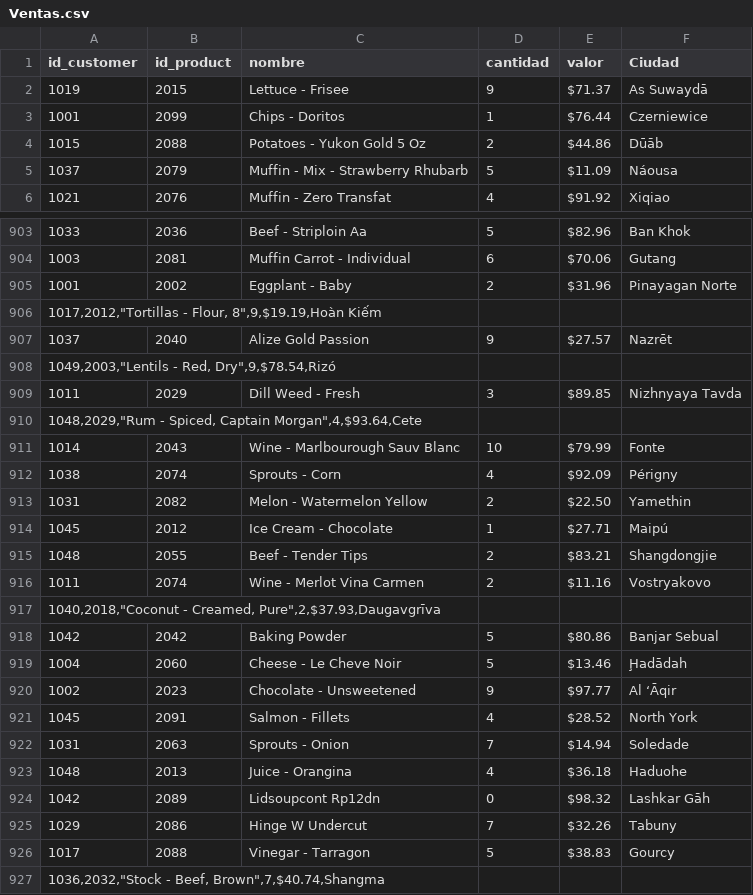
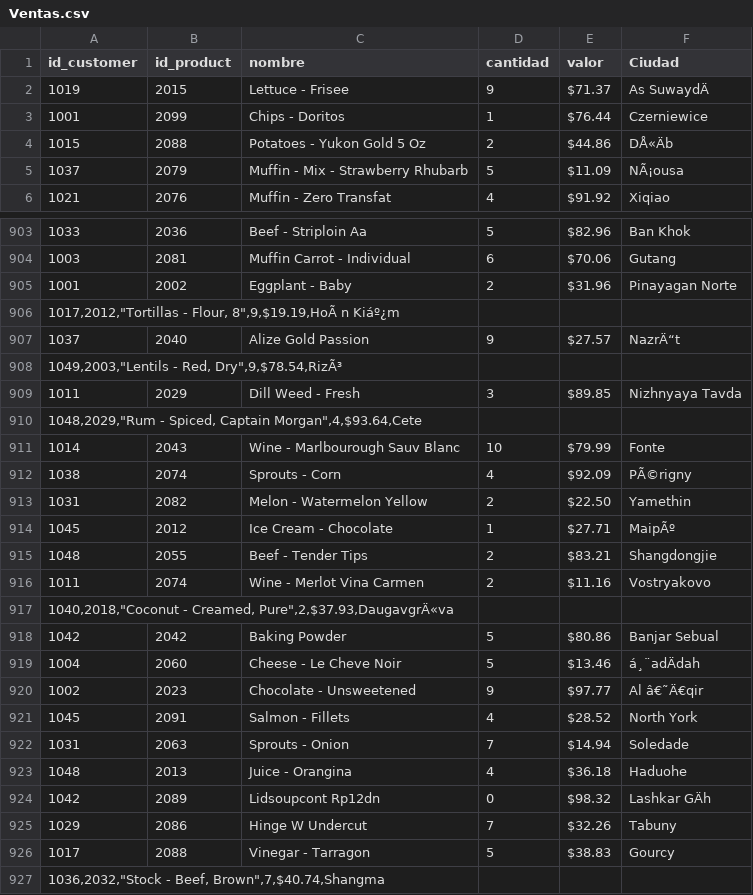
Before and after one commit to cate1285/Projects, a CSV file: Ventas.csv, drawn as a sheet; only a part is shown, gaps mark what is left out; the diff covers the shown part only; the diff names each change by its address in the sheet, - before the commit and + after, or states it on an @@ line.

Commit message:
Add files via upload

```diff
--- a/Ventas.csv
+++ b/Ventas.csv
-F2 (Ciudad): As Suwaydā
+F2 (Ciudad): As SuwaydÄ
-F4 (Ciudad): Dūāb
+F4 (Ciudad): DÅ«Äb
-F5 (Ciudad): Náousa
+F5 (Ciudad): NÃ¡ousa
-A906 (id_customer): …- Flour, 8",9,$19.19,Hoàn Kiếm
+A906 (id_customer): …- Flour, 8",9,$19.19,HoÃ n Kiáº¿m
-F907 (Ciudad): Nazrēt
+F907 (Ciudad): NazrÄ“t
-A908 (id_customer): 1049,2003,"Lentils - Red, Dry",9,$78.54,Rizó
+A908 (id_customer): 1049,2003,"Lentils - Red, Dry",9,$78.54,RizÃ³
-F912 (Ciudad): Périgny
+F912 (Ciudad): PÃ©rigny
-F914 (Ciudad): Maipú
+F914 (Ciudad): MaipÃº
-A917 (id_customer): …- Creamed, Pure",2,$37.93,Daugavgrīva
+A917 (id_customer): …- Creamed, Pure",2,$37.93,DaugavgrÄ«va
-F919 (Ciudad): Ḩadādah
+F919 (Ciudad): á¸¨adÄdah
-F920 (Ciudad): Al ‘Āqir
+F920 (Ciudad): Al â€˜Ä€qir
-F924 (Ciudad): Lashkar Gāh
+F924 (Ciudad): Lashkar GÄh
```
Also changed, not shown: 168 edited cells elsewhere in this file.
